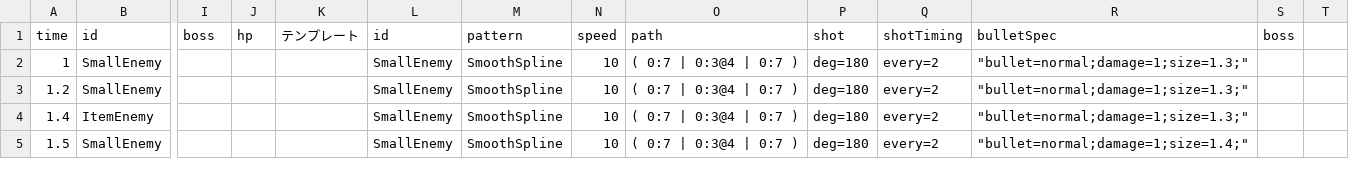
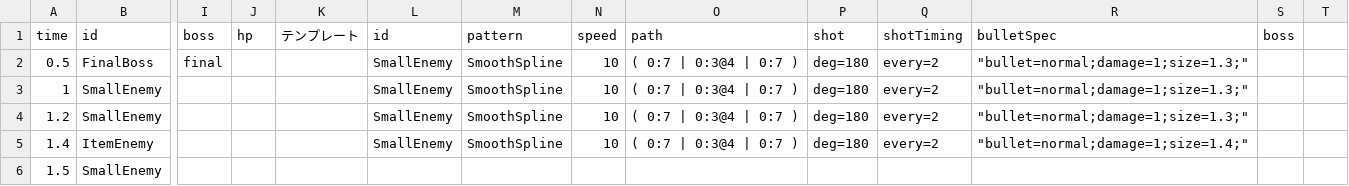
Before and after one commit to Yuto-Kambara/GrowShooting, a CSV file: Assets/AppearCSV/Appear.csv, drawn as a sheet; only a part is shown, gaps mark what is left out; addresses are those after the commit; rows hold the shown columns only; the diff covers the shown part only; the diff names each change by its address in the sheet, - before the commit and + after, or states it on an @@ line.

```diff
--- a/Assets/AppearCSV/Appear.csv
+++ b/Assets/AppearCSV/Appear.csv
+row 2: 0.5 | FinalBoss | final |  |  | SmallEnemy | SmoothSpline | 10 | ( 0:7 | 0:3@4 | 0:7 ) | deg=180 | every=2 | "bullet=normal;damage=1;size=1.3;"
-R5: "bullet=normal;damage=1;size=1.3;"
+R5: "bullet=normal;damage=1;size=1.4;"
-L6: SmallEnemy
+L6: (empty)
-M6: SmoothSpline
+M6: (empty)
-N6: 10
+N6: (empty)
-O6: ( 0:7 | 0:3@4 | 0:7 )
+O6: (empty)
-P6: deg=180
+P6: (empty)
-Q6: every=2
+Q6: (empty)
-R6: "bullet=normal;damage=1;size=1.4;"
+R6: (empty)
```
Also changed, not shown: 114 edited cells elsewhere in this file, 3 other files.
